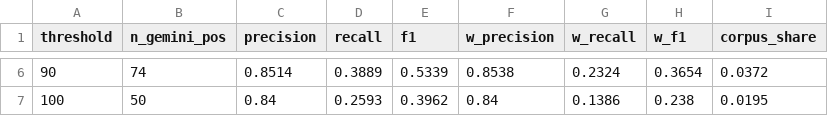
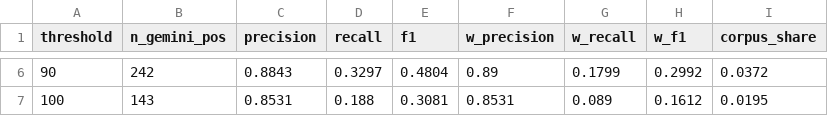
Before and after one commit to mcfrank/vlm-headcam, a CSV file: results/gemini_human_check_threshold.csv, drawn as a sheet; only a part is shown, gaps mark what is left out; the diff covers the shown part only.

```diff
--- a/results/gemini_human_check_threshold.csv
+++ b/results/gemini_human_check_threshold.csv
@@ -6,2 +6,2 @@ threshold,n_gemini_pos,precision,recall,f1,w_precision,w_recall,w_f1,corpus_shar
-90,74,0.8514,0.3889,0.5339,0.8538,0.2324,0.3654,0.0372
-100,50,0.84,0.2593,0.3962,0.84,0.1386,0.238,0.0195
+90,242,0.8843,0.3297,0.4804,0.89,0.1799,0.2992,0.0372
+100,143,0.8531,0.188,0.3081,0.8531,0.089,0.1612,0.0195
```
Also changed, not shown: 28 edited cells elsewhere in this file, results/gemini_human_check.csv, results/gemini_human_check_calibration.csv.
